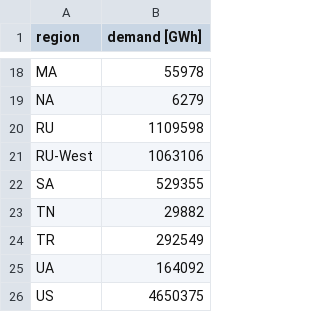
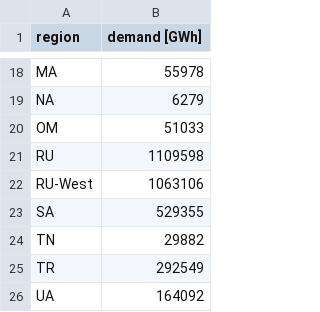
Before and after one commit to euronion/trace, a CSV file: data/overwrite/demand.csv, drawn as a sheet; only a part is shown, gaps mark what is left out; the shorter side is filled out with more unchanged rows.

Commit message:
ADDitional demand for region OM.

```diff
--- a/data/overwrite/demand.csv
+++ b/data/overwrite/demand.csv
@@ -19,2 +19,3 @@ MA,55978
 NA,6279
+OM,51033
 RU,1109598
```
